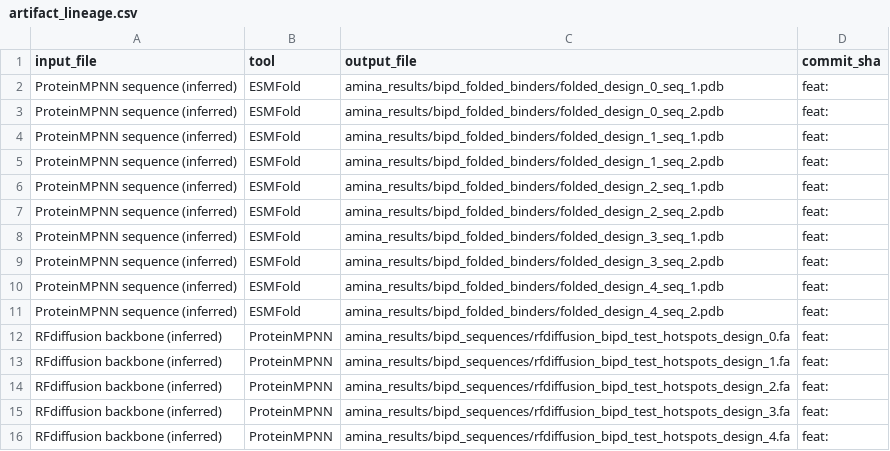
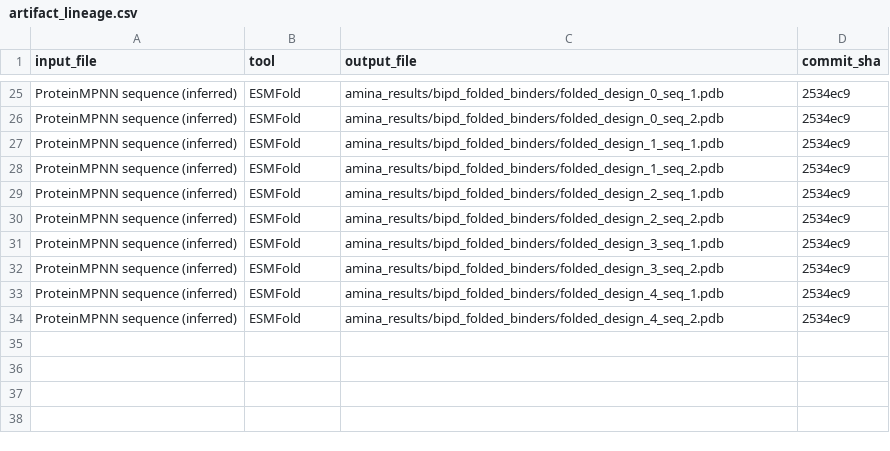
Before and after one commit to pkaysantana/continuum-discovery, a CSV file: audit/historical/f2495d8/artifact_lineage.csv, drawn as a sheet; only a part is shown, gaps mark what is left out; the diff covers the shown part only.

Commit message:
audit: reconstruct EP4 historical chronology and evidence lineage

```diff
--- a/audit/historical/f2495d8/artifact_lineage.csv
+++ b/audit/historical/f2495d8/artifact_lineage.csv
@@ -2,15 +25,10 @@ input_file,tool,output_file,commit_sha
-ProteinMPNN sequence (inferred),ESMFold,amina_results/bipd_folded_binders/folded_design_0_seq_1.pdb,feat:
-ProteinMPNN sequence (inferred),ESMFold,amina_results/bipd_folded_binders/folded_design_0_seq_2.pdb,feat:
-ProteinMPNN sequence (inferred),ESMFold,amina_results/bipd_folded_binders/folded_design_1_seq_1.pdb,feat:
-ProteinMPNN sequence (inferred),ESMFold,amina_results/bipd_folded_binders/folded_design_1_seq_2.pdb,feat:
-ProteinMPNN sequence (inferred),ESMFold,amina_results/bipd_folded_binders/folded_design_2_seq_1.pdb,feat:
-ProteinMPNN sequence (inferred),ESMFold,amina_results/bipd_folded_binders/folded_design_2_seq_2.pdb,feat:
-ProteinMPNN sequence (inferred),ESMFold,amina_results/bipd_folded_binders/folded_design_3_seq_1.pdb,feat:
-ProteinMPNN sequence (inferred),ESMFold,amina_results/bipd_folded_binders/folded_design_3_seq_2.pdb,feat:
-ProteinMPNN sequence (inferred),ESMFold,amina_results/bipd_folded_binders/folded_design_4_seq_1.pdb,feat:
-ProteinMPNN sequence (inferred),ESMFold,amina_results/bipd_folded_binders/folded_design_4_seq_2.pdb,feat:
-RFdiffusion backbone (inferred),ProteinMPNN,amina_results/bipd_sequences/rfdiffusion_bipd_test_hotspots_design_0.fa,feat:
-RFdiffusion backbone (inferred),ProteinMPNN,amina_results/bipd_sequences/rfdiffusion_bipd_test_hotspots_design_1.fa,feat:
-RFdiffusion backbone (inferred),ProteinMPNN,amina_results/bipd_sequences/rfdiffusion_bipd_test_hotspots_design_2.fa,feat:
-RFdiffusion backbone (inferred),ProteinMPNN,amina_results/bipd_sequences/rfdiffusion_bipd_test_hotspots_design_3.fa,feat:
-RFdiffusion backbone (inferred),ProteinMPNN,amina_results/bipd_sequences/rfdiffusion_bipd_test_hotspots_design_4.fa,feat:
+ProteinMPNN sequence (inferred),ESMFold,amina_results/bipd_folded_binders/folded_design_0_seq_1.pdb,2534ec9
+ProteinMPNN sequence (inferred),ESMFold,amina_results/bipd_folded_binders/folded_design_0_seq_2.pdb,2534ec9
+ProteinMPNN sequence (inferred),ESMFold,amina_results/bipd_folded_binders/folded_design_1_seq_1.pdb,2534ec9
+ProteinMPNN sequence (inferred),ESMFold,amina_results/bipd_folded_binders/folded_design_1_seq_2.pdb,2534ec9
+ProteinMPNN sequence (inferred),ESMFold,amina_results/bipd_folded_binders/folded_design_2_seq_1.pdb,2534ec9
+ProteinMPNN sequence (inferred),ESMFold,amina_results/bipd_folded_binders/folded_design_2_seq_2.pdb,2534ec9
+ProteinMPNN sequence (inferred),ESMFold,amina_results/bipd_folded_binders/folded_design_3_seq_1.pdb,2534ec9
+ProteinMPNN sequence (inferred),ESMFold,amina_results/bipd_folded_binders/folded_design_3_seq_2.pdb,2534ec9
+ProteinMPNN sequence (inferred),ESMFold,amina_results/bipd_folded_binders/folded_design_4_seq_1.pdb,2534ec9
+ProteinMPNN sequence (inferred),ESMFold,amina_results/bipd_folded_binders/folded_design_4_seq_2.pdb,2534ec9
```
Also changed, not shown: 23 added rows elsewhere in this file, 4 other files.
